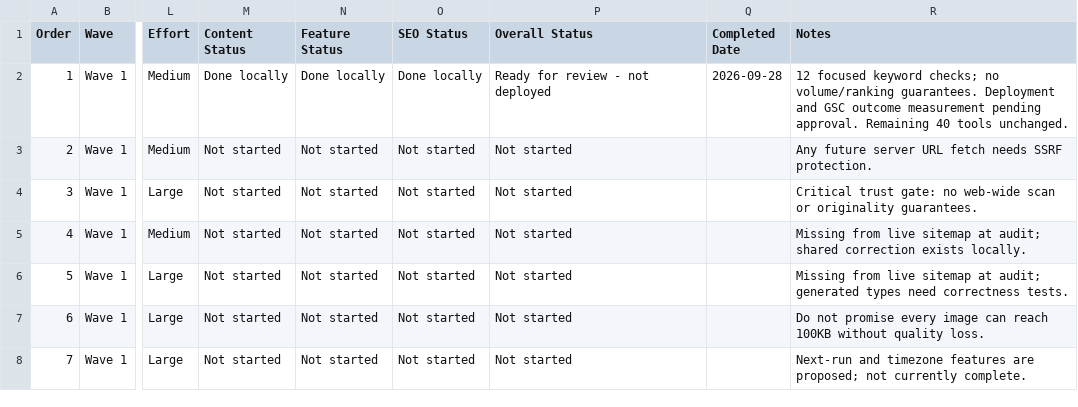
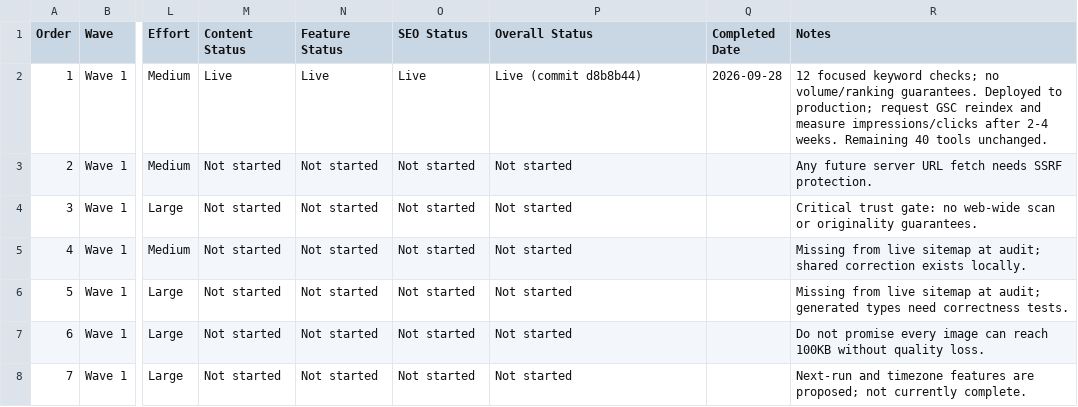
Before and after one commit to AliRehman04/byteverse-blog, a CSV file: docs/byteverse-tools-improvement-tracker-2026-09-28.csv, drawn as a sheet; only a part is shown, gaps mark what is left out; the diff names each change by its address in the sheet, - before the commit and + after, or states it on an @@ line.

Commit message:
docs: mark SEO Title Checker live in tools tracker

```diff
--- a/docs/byteverse-tools-improvement-tracker-2026-09-28.csv
+++ b/docs/byteverse-tools-improvement-tracker-2026-09-28.csv
-M2 (Content Status): Done locally
+M2 (Content Status): Live
-N2 (Feature Status): Done locally
+N2 (Feature Status): Live
-O2 (SEO Status): Done locally
+O2 (SEO Status): Live
-P2 (Overall Status): Ready for review - not deployed
+P2 (Overall Status): Live (commit d8b8b44)
-R2 (Notes): …volume/ranking guarantees. Deployment and GSC outcome measurement pending approval. Remaining 40…
+R2 (Notes): …volume/ranking guarantees. Deployed to production; request GSC reindex and measure impressions/clicks after 2-4 weeks. Remaining 40…
```
